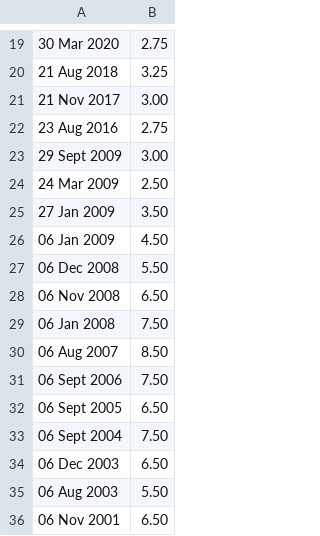
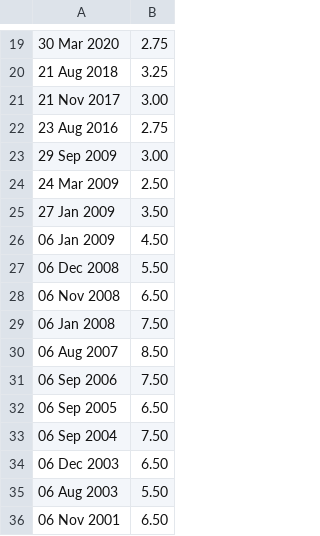
Before and after one commit to hmrc/self-service-time-to-pay-frontend, a CSV file: conf/interestRates.csv, drawn as a sheet; only a part is shown, gaps mark what is left out.

```diff
--- a/conf/interestRates.csv
+++ b/conf/interestRates.csv
@@ -22,3 +22,3 @@
 23 Aug 2016,2.75
-29 Sept 2009,3.00
+29 Sep 2009,3.00
 24 Mar 2009,2.50
@@ -30,5 +30,5 @@
 06 Aug 2007,8.50
-06 Sept 2006,7.50
-06 Sept 2005,6.50
-06 Sept 2004,7.50
+06 Sep 2006,7.50
+06 Sep 2005,6.50
+06 Sep 2004,7.50
 06 Dec 2003,6.50
```
Also changed, not shown: 1 other file.
